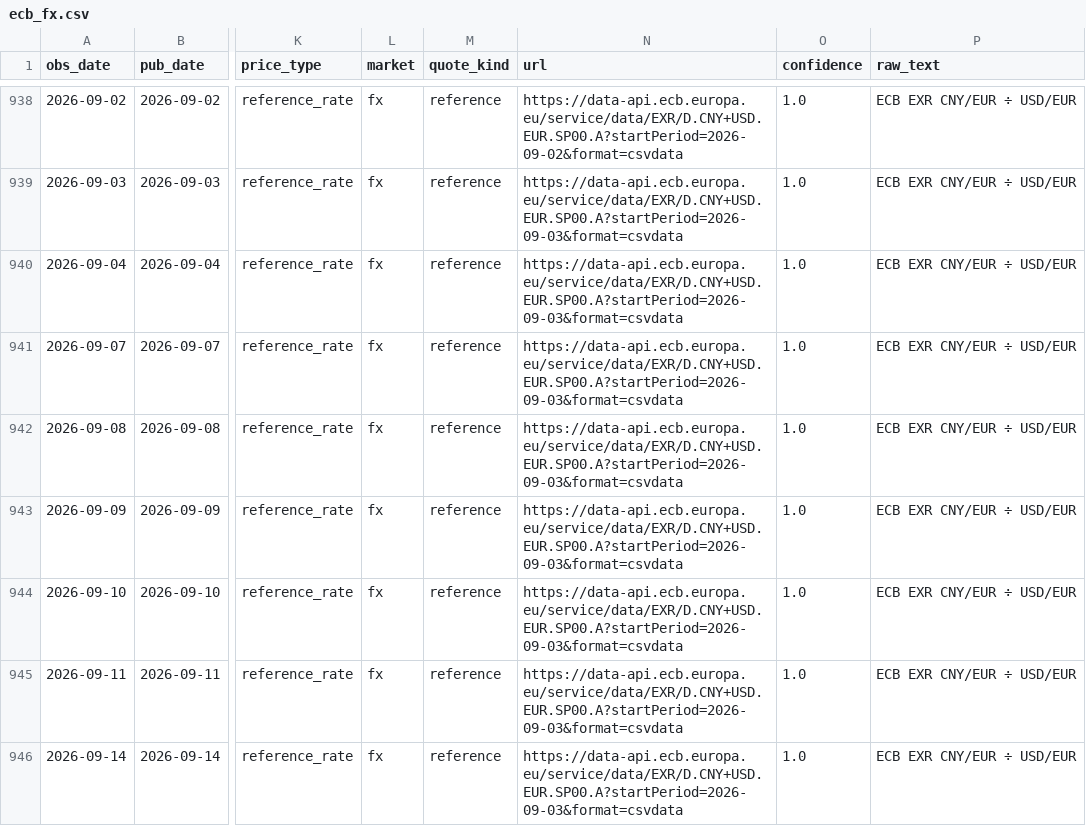
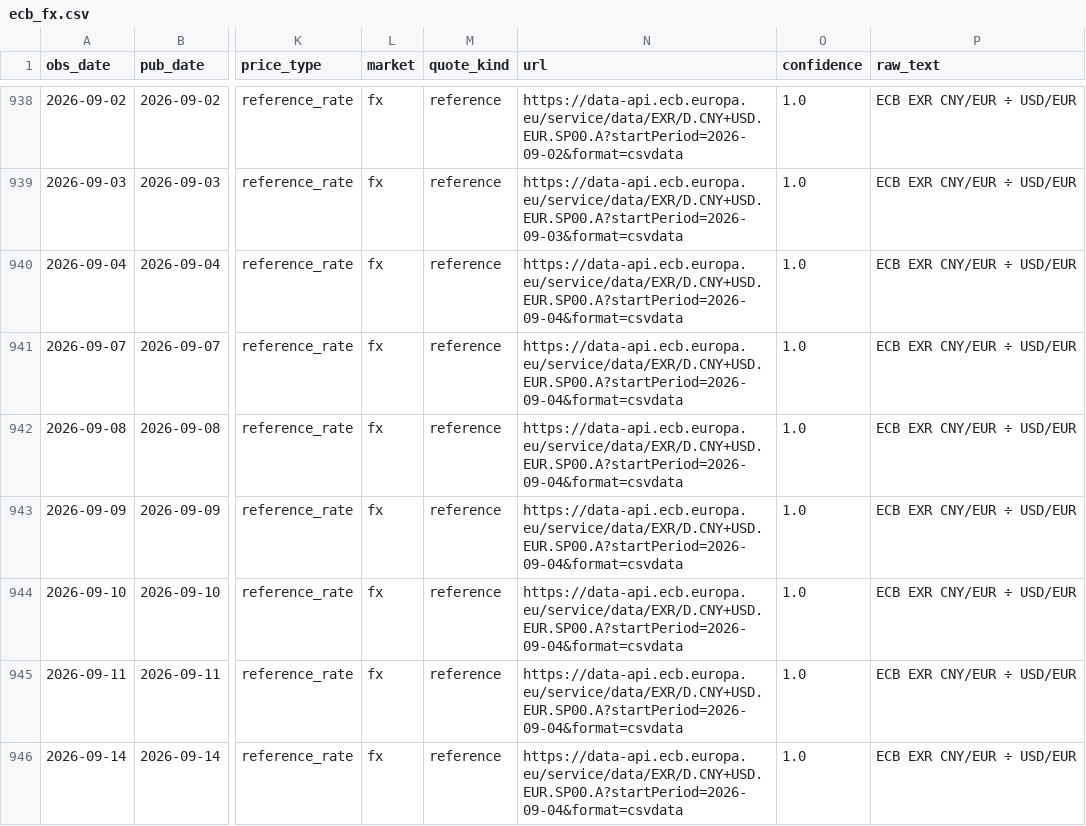
Before and after one commit to arhamsaraogi-star/chemical, a CSV file: data/observations/ecb_fx.csv, drawn as a sheet; only a part is shown, gaps mark what is left out; the diff covers the shown part only; the diff names each change by its address in the sheet, - before the commit and + after, or states it on an @@ line.

```diff
--- a/data/observations/ecb_fx.csv
+++ b/data/observations/ecb_fx.csv
-N940:N946 (url): https://data-api.ecb.europa.eu/service/data/EXR/D.CNY+USD.EUR.SP00.A?startPeriod=2026-09-03&format=csvdata
+N940:N946 (url): https://data-api.ecb.europa.eu/service/data/EXR/D.CNY+USD.EUR.SP00.A?startPeriod=2026-09-04&format=csvdata
```
Also changed, not shown: 21 edited cells elsewhere in this file, data/observations/baiinfo_public.csv, 7 other files.
